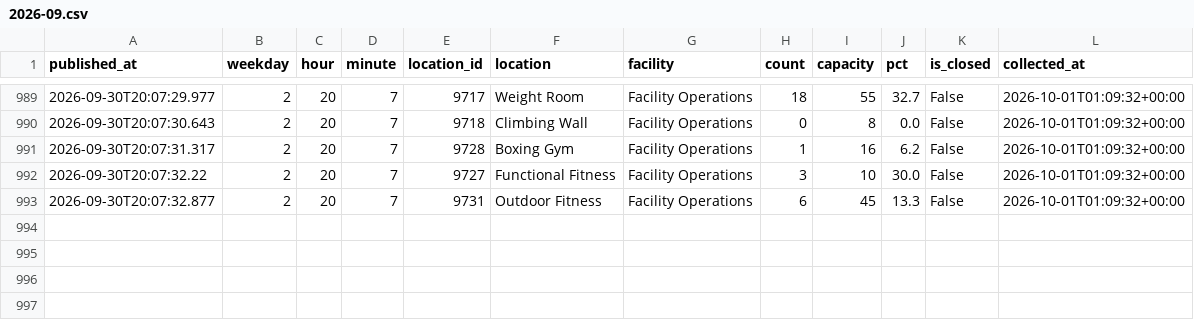
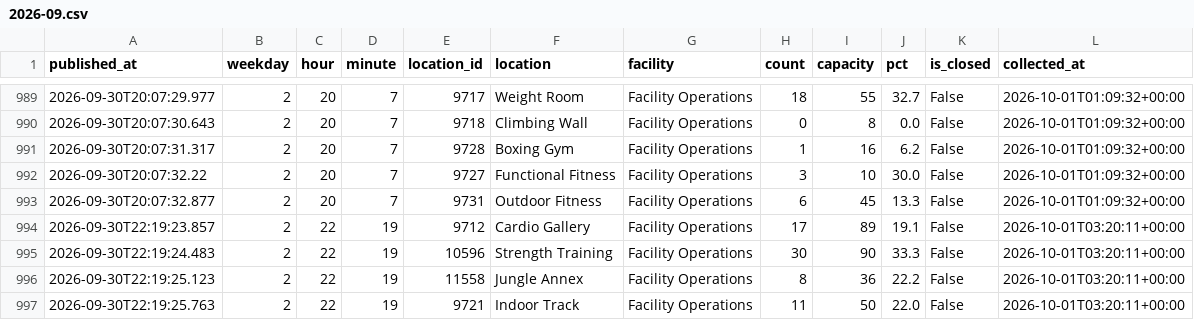
Before and after one commit to cobdaws2015/mizzou-rec-log, a CSV file: data/2026-09.csv, drawn as a sheet; only a part is shown, gaps mark what is left out.

Commit message:
data: 2026-10-01T03:20Z (mac)

```diff
--- a/data/2026-09.csv
+++ b/data/2026-09.csv
@@ -993 +993,5 @@ published_at,weekday,hour,minute,location_id,location,facility,count,capacity,pc
 2026-09-30T20:07:32.877,2,20,7,9731,Outdoor Fitness,Facility Operations,6,45,13.3,False,2026-10-01T01:09:32+00:00
+2026-09-30T22:19:23.857,2,22,19,9712,Cardio Gallery,Facility Operations,17,89,19.1,False,2026-10-01T03:20:11+00:00
+2026-09-30T22:19:24.483,2,22,19,10596,Strength Training,Facility Operations,30,90,33.3,False,2026-10-01T03:20:11+00:00
+2026-09-30T22:19:25.123,2,22,19,11558,Jungle Annex,Facility Operations,8,36,22.2,False,2026-10-01T03:20:11+00:00
+2026-09-30T22:19:25.763,2,22,19,9721,Indoor Track,Facility Operations,11,50,22.0,False,2026-10-01T03:20:11+00:00
```
Also changed, not shown: 2 other files.
